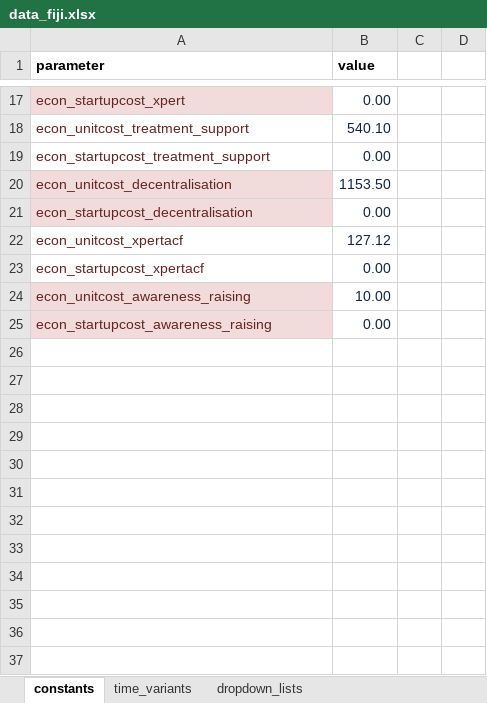
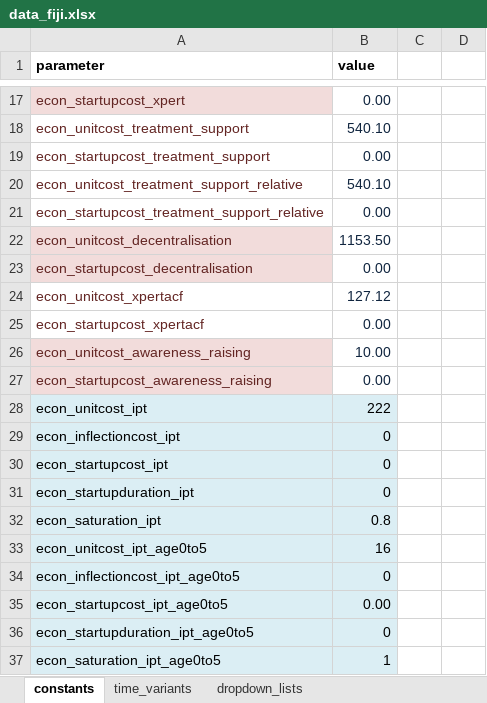
Before and after one commit to emmamcbryde/AuTuMN-1, an Excel workbook: autumn/xls/data_fiji.xlsx, sheet constants, drawn as a sheet; only a part is shown, gaps mark what is left out; values as stored, in another font and other column widths than the file's, no borders; the diff names each change by its address in the sheet, - before the commit and + after, or states it on an @@ line.

```diff
--- a/autumn/xls/data_fiji.xlsx (sheet constants)
+++ b/autumn/xls/data_fiji.xlsx (sheet constants)
+row 20: econ_unitcost_treatment_support_relative | 540.10
+row 21: econ_startupcost_treatment_support_relative | 0.00
+row 28: econ_unitcost_ipt | 222
+row 29: econ_inflectioncost_ipt | 0
+row 30: econ_startupcost_ipt | 0
+row 31: econ_startupduration_ipt | 0
+row 32: econ_saturation_ipt | 0.8
+row 33: econ_unitcost_ipt_age0to5 | 16
+row 34: econ_inflectioncost_ipt_age0to5 | 0
+row 35: econ_startupcost_ipt_age0to5 | 0.00
+row 36: econ_startupduration_ipt_age0to5 | 0
+row 37: econ_saturation_ipt_age0to5 | 1
```
Also changed, not shown: sheet time_variants, 6 other files.
